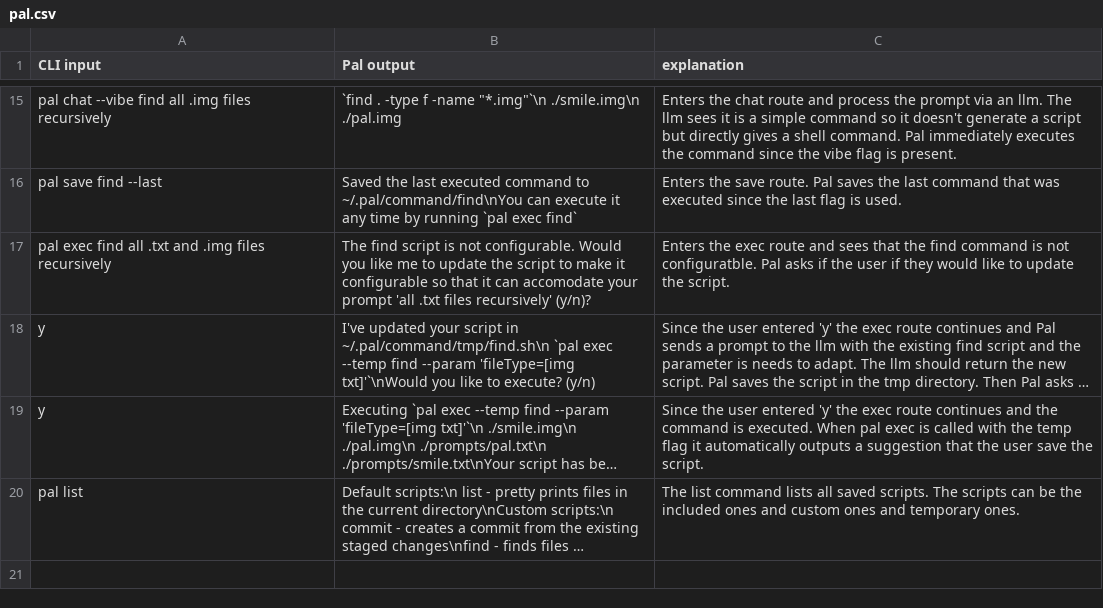
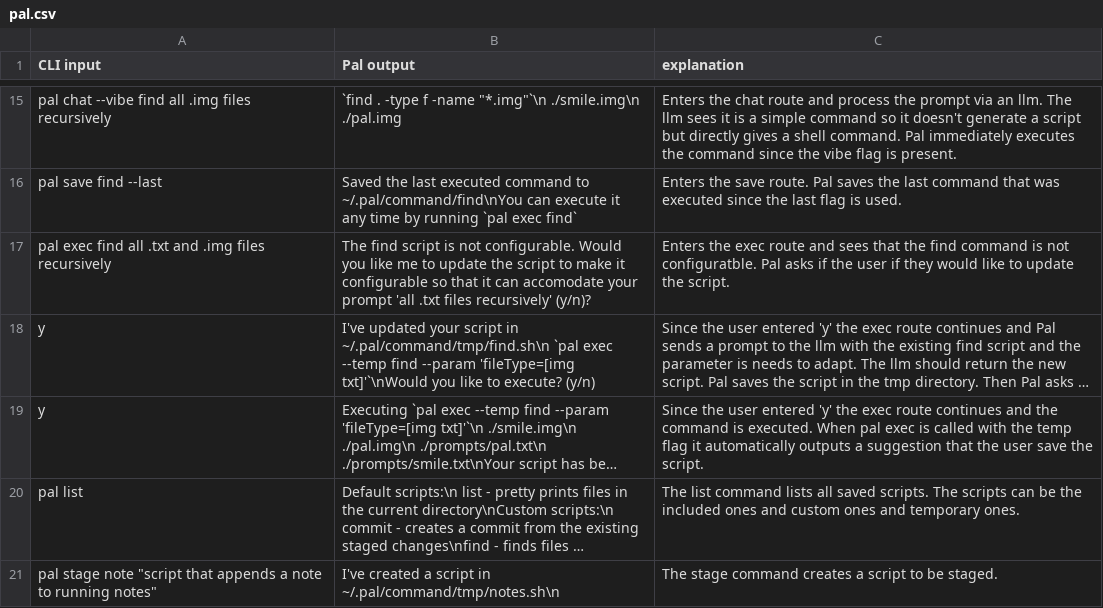
Before and after one commit to jykim16/pal, a CSV file: specfiles/pal.csv, drawn as a sheet; only a part is shown, gaps mark what is left out; long unchanged cells end in …; the diff names each change by its address in the sheet, - before the commit and + after, or states it on an @@ line.

```diff
--- a/specfiles/pal.csv
+++ b/specfiles/pal.csv
+row 21: pal stage note "script that appends a note to running notes" | I've created a script in ~/.pal/command/tmp/notes.sh\n | The stage command creates a script to be staged.
```
Also changed, not shown: 6 other files.
